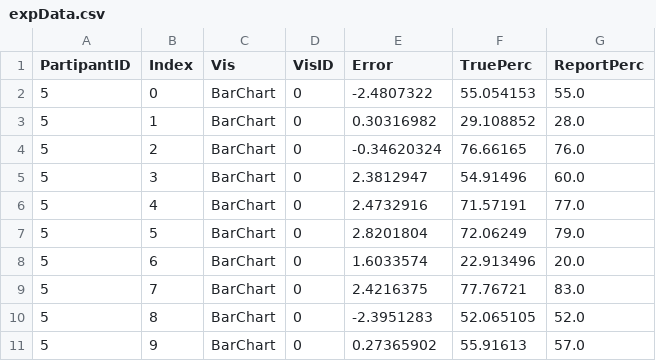
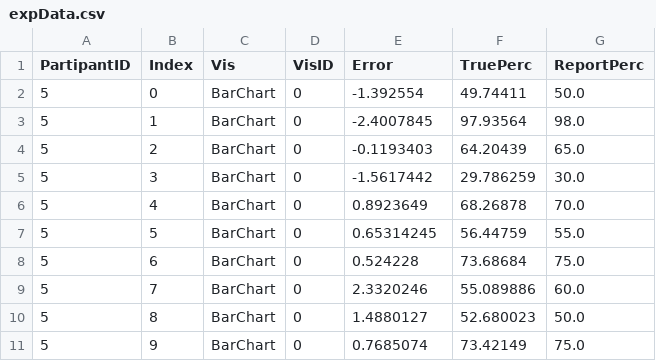
Before and after one commit to lrassaby/viz, a CSV file: a5/white/expData.csv, drawn as a sheet; only a part is shown; the diff covers the shown part only.

```diff
--- a/a5/white/expData.csv
+++ b/a5/white/expData.csv
@@ -1,11 +1,11 @@
 PartipantID,Index,Vis,VisID,Error,TruePerc,ReportPerc
-5,0,BarChart,0,-2.4807322,55.054153,55.0
-5,1,BarChart,0,0.30316982,29.108852,28.0
-5,2,BarChart,0,-0.34620324,76.66165,76.0
-5,3,BarChart,0,2.3812947,54.91496,60.0
-5,4,BarChart,0,2.4732916,71.57191,77.0
-5,5,BarChart,0,2.8201804,72.06249,79.0
-5,6,BarChart,0,1.6033574,22.913496,20.0
-5,7,BarChart,0,2.4216375,77.76721,83.0
-5,8,BarChart,0,-2.3951283,52.065105,52.0
-5,9,BarChart,0,0.27365902,55.91613,57.0
+5,0,BarChart,0,-1.392554,49.74411,50.0
+5,1,BarChart,0,-2.4007845,97.93564,98.0
+5,2,BarChart,0,-0.1193403,64.20439,65.0
+5,3,BarChart,0,-1.5617442,29.786259,30.0
+5,4,BarChart,0,0.8923649,68.26878,70.0
+5,5,BarChart,0,0.65314245,56.44759,55.0
+5,6,BarChart,0,0.524228,73.68684,75.0
+5,7,BarChart,0,2.3320246,55.089886,60.0
+5,8,BarChart,0,1.4880127,52.680023,50.0
+5,9,BarChart,0,0.7685074,73.42149,75.0
```
Also changed, not shown: 30 edited cells elsewhere in this file, 1 other file.
